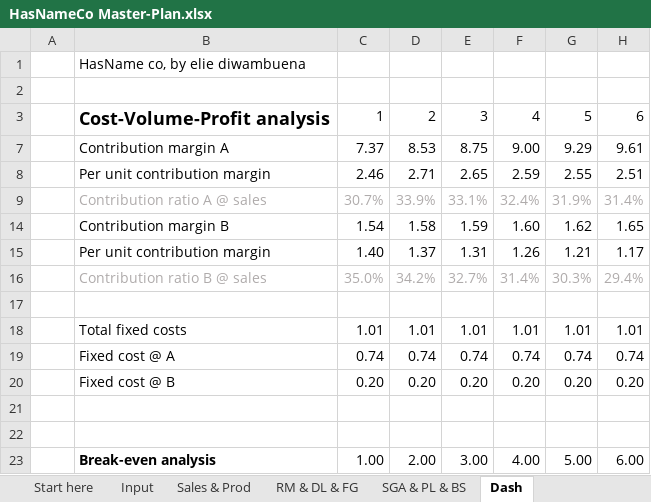
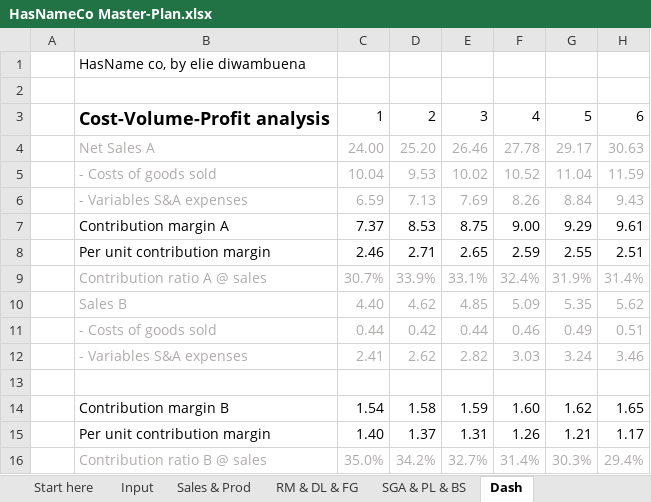
Before and after one commit to eliediwa9/Financial-and-Data-Analysis, an Excel workbook: HasNameCo Master-Plan.xlsx, sheet Dash, drawn as a sheet; only a part is shown; the shorter side is filled out with more unchanged rows; values as stored, in another font and other column widths than the file's, no borders; charts and pictures not drawn; the diff names each change by its address in the sheet, - before the commit and + after, or states it on an @@ line.

```diff
--- a/HasNameCo Master-Plan.xlsx (sheet Dash)
+++ b/HasNameCo Master-Plan.xlsx (sheet Dash)
@@ row 4 unhidden:  | Net Sales A | 24.00 | 25.20 | 26.46 | 27.78 | 29.17 | 30.63 @@
@@ row 5 unhidden:  | - Costs of goods sold | 10.04 | 9.53 | 10.02 | 10.52 | 11.04 | 11.59 @@
@@ row 6 unhidden:  | - Variables S&A expenses | 6.59 | 7.13 | 7.69 | 8.26 | 8.84 | 9.43 @@
@@ row 10 unhidden:  | Sales B | 4.40 | 4.62 | 4.85 | 5.09 | 5.35 | 5.62 @@
@@ row 11 unhidden:  | - Costs of goods sold | 0.44 | 0.42 | 0.44 | 0.46 | 0.49 | 0.51 @@
@@ row 12 unhidden:  | - Variables S&A expenses | 2.41 | 2.62 | 2.82 | 3.03 | 3.24 | 3.46 @@
+row 13: (empty)
```
Also changed, not shown: charts or pictures, NoNameCo FPA & valuation.xlsx, 1 other file.
